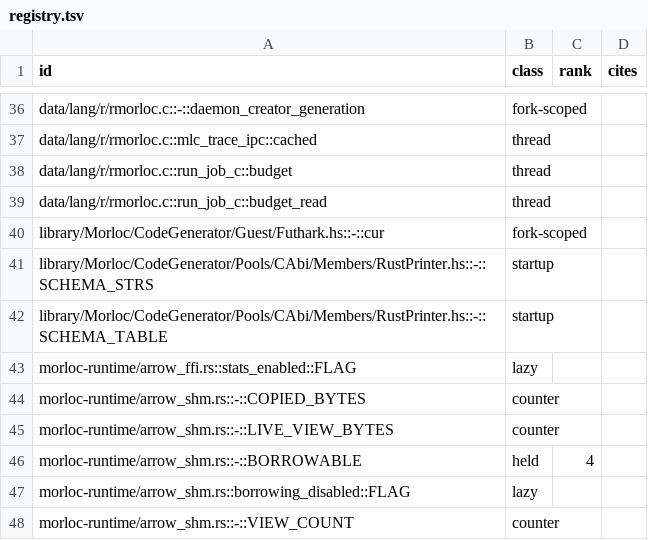
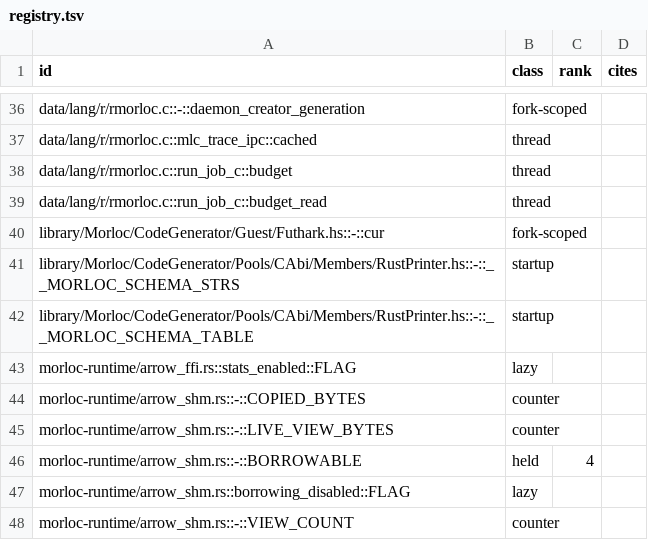
Before and after one commit to morloc-project/morloc, a TSV file: model/runtime/registry.tsv, drawn as a sheet; only a part is shown, gaps mark what is left out.

```diff
--- a/model/runtime/registry.tsv
+++ b/model/runtime/registry.tsv
@@ -40,4 +40,4 @@ data/lang/r/rmorloc.c::run_job_c::budget_read	thread
 library/Morloc/CodeGenerator/Guest/Futhark.hs::-::cur	fork-scoped		
-library/Morloc/CodeGenerator/Pools/CAbi/Members/RustPrinter.hs::-::SCHEMA_STRS	startup		
-library/Morloc/CodeGenerator/Pools/CAbi/Members/RustPrinter.hs::-::SCHEMA_TABLE	startup		
+library/Morloc/CodeGenerator/Pools/CAbi/Members/RustPrinter.hs::-::__MORLOC_SCHEMA_STRS	startup		
+library/Morloc/CodeGenerator/Pools/CAbi/Members/RustPrinter.hs::-::__MORLOC_SCHEMA_TABLE	startup		
 morloc-runtime/arrow_ffi.rs::stats_enabled::FLAG	lazy		
```
Also changed, not shown: 19 other files.
